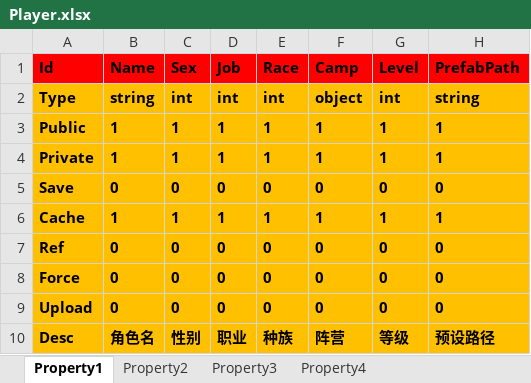
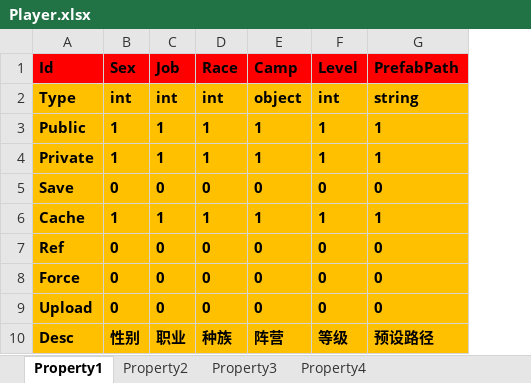
Before and after one commit to hu-81/NoahGameFramee, an Excel workbook: _Out/NFDataCfg/Excel/Player.xlsx, sheet Property1, drawn as a sheet; only a part is shown; values as stored, in another font and other column widths than the file's, no borders; the diff names each change by its address in the sheet, - before the commit and + after, or states it on an @@ line.

```diff
--- a/_Out/NFDataCfg/Excel/Player.xlsx (sheet Property1)
+++ b/_Out/NFDataCfg/Excel/Player.xlsx (sheet Property1)
-column B (Name), rows 2-10: string | 1 | 1 | 0 | 1 | 0 | 0 | 0 | 角色名
```
Also changed, not shown: _Out/NFDataCfg/Excel/IObject.xlsx, _Out/NFDataCfg/Excel/Server.xlsx, 15 other files.
